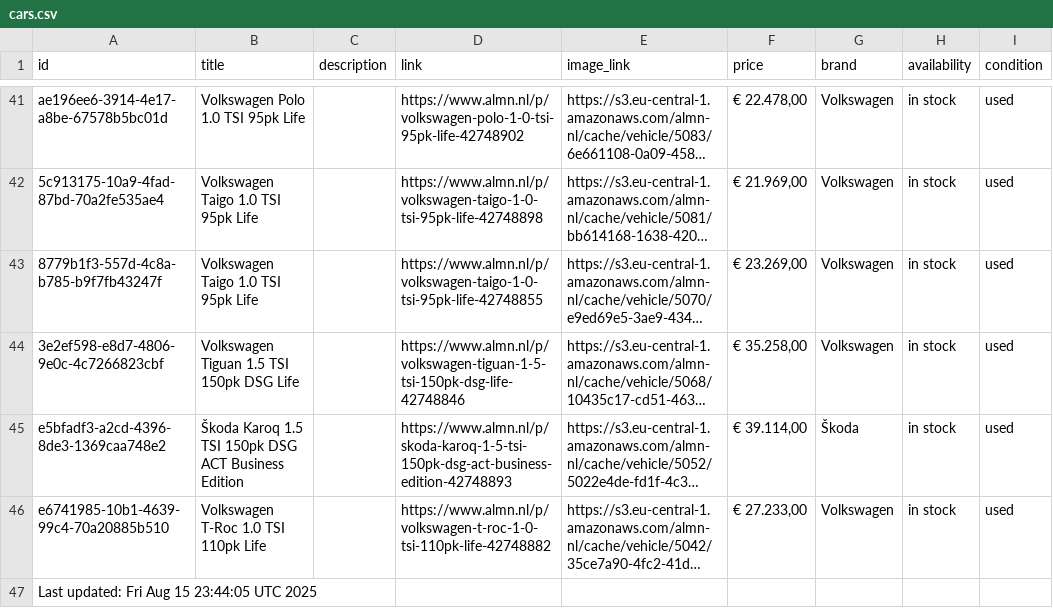
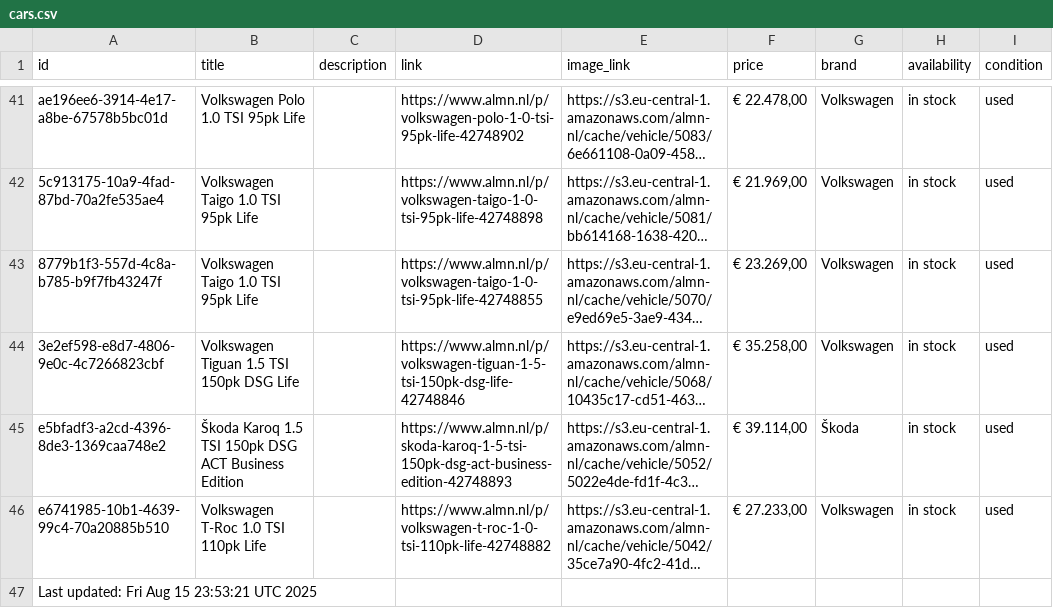
Before and after one commit to maxmovesmarketing/almn_zl, a CSV file: cars.csv, drawn as a sheet; only a part is shown, gaps mark what is left out; long unchanged cells end in …; the diff names each change by its address in the sheet, - before the commit and + after, or states it on an @@ line.

```diff
--- a/cars.csv
+++ b/cars.csv
-A47 (id): Last updated: Fri Aug 15 23:44:05 UTC 2025
+A47 (id): Last updated: Fri Aug 15 23:53:21 UTC 2025
```
